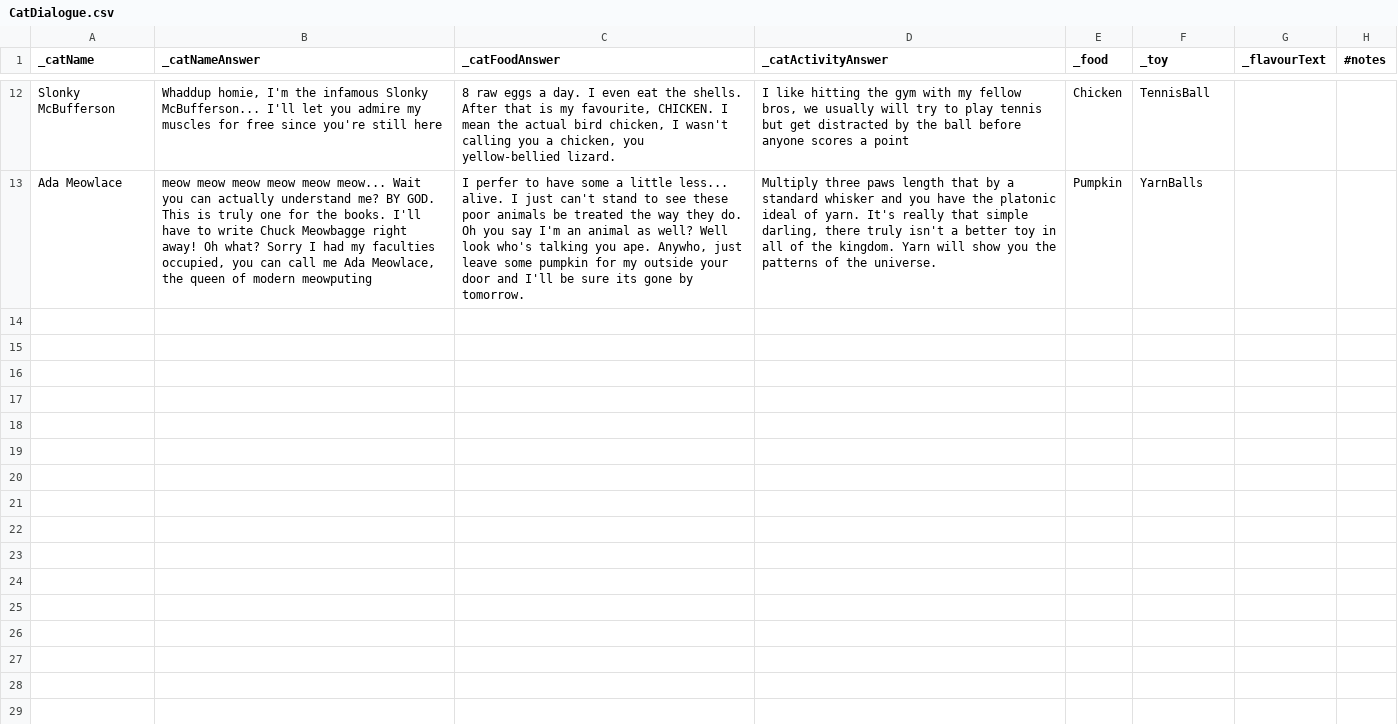
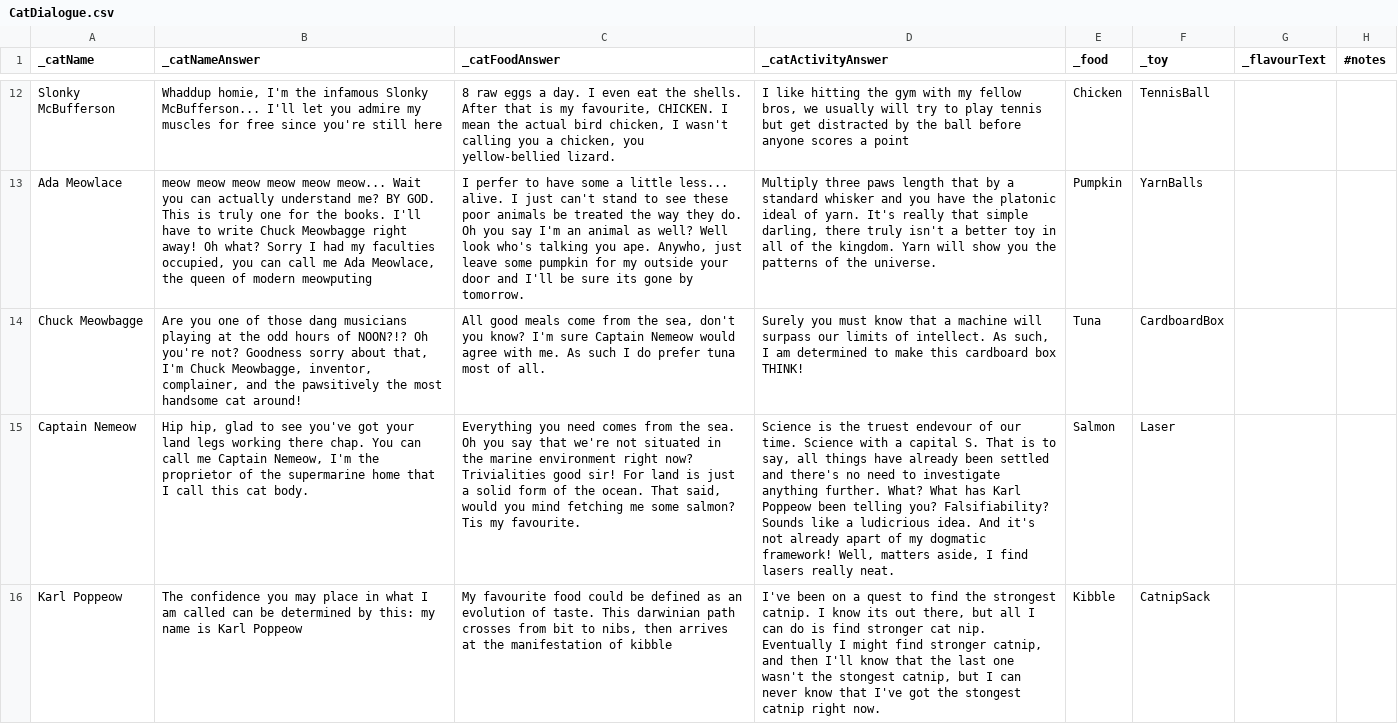
Before and after one commit to unoctium1/GGJ2021, a CSV file: Assets/_GameJamCat/CatDialogue.csv, drawn as a sheet; only a part is shown, gaps mark what is left out; the diff names each change by its address in the sheet, - before the commit and + after, or states it on an @@ line.

Commit message:
Abel - Update CSV and fix dialogue bugs (#36)
* Update asset with new csv

* Minor bug fixes to the dialogue importer, and update dialogue

```diff
--- a/Assets/_GameJamCat/CatDialogue.csv
+++ b/Assets/_GameJamCat/CatDialogue.csv
+row 14: Chuck Meowbagge | Are you one of those dang musicians playing at the odd hours of NOON?!? Oh you're not? Goodness sorry about that, I'm Chuck Meowbagge, inventor, complainer, and the pawsitively the most handsome cat around! | All good meals come from the sea, don't you know? I'm sure Captain Nemeow would agree with me. As such I do prefer tuna most of all. | Surely you must know that a machine will surpass our limits of intellect. As such, I am determined to make this cardboard box THINK! | Tuna | CardboardBox
+row 15: Captain Nemeow | Hip hip, glad to see you've got your land legs working there chap. You can call me Captain Nemeow, I'm the proprietor of the supermarine home that I call this cat body. | Everything you need comes from the sea. Oh you say that we're not situated in the marine environment right now? Trivialities good sir! For land is just a solid form of the ocean. That said, would you mind fetching me some salmon? Tis my favourite. | Science is the truest endevour of our time. Science with a capital S. That is to say, all things have already been settled and there's no need to investigate anything further. What? What has Karl Poppeow been telling you? Falsifiability? Sounds like a ludicrious idea. And it's not already apart of my dogmatic framework! Well, matters aside, I find lasers really neat. | Salmon | Laser
+row 16: Karl Poppeow | The confidence you may place in what I am called can be determined by this: my name is Karl Poppeow | My favourite food could be defined as an evolution of taste. This darwinian path crosses from bit to nibs, then arrives at the manifestation of kibble | I've been on a quest to find the strongest catnip. I know its out there, but all I can do is find stronger cat nip. Eventually I might find stronger catnip, and then I'll know that the last one wasn't the stongest catnip, but I can never know that I've got the stongest catnip right now. | Kibble | CatnipSack
```
Also changed, not shown: 3 other files.
